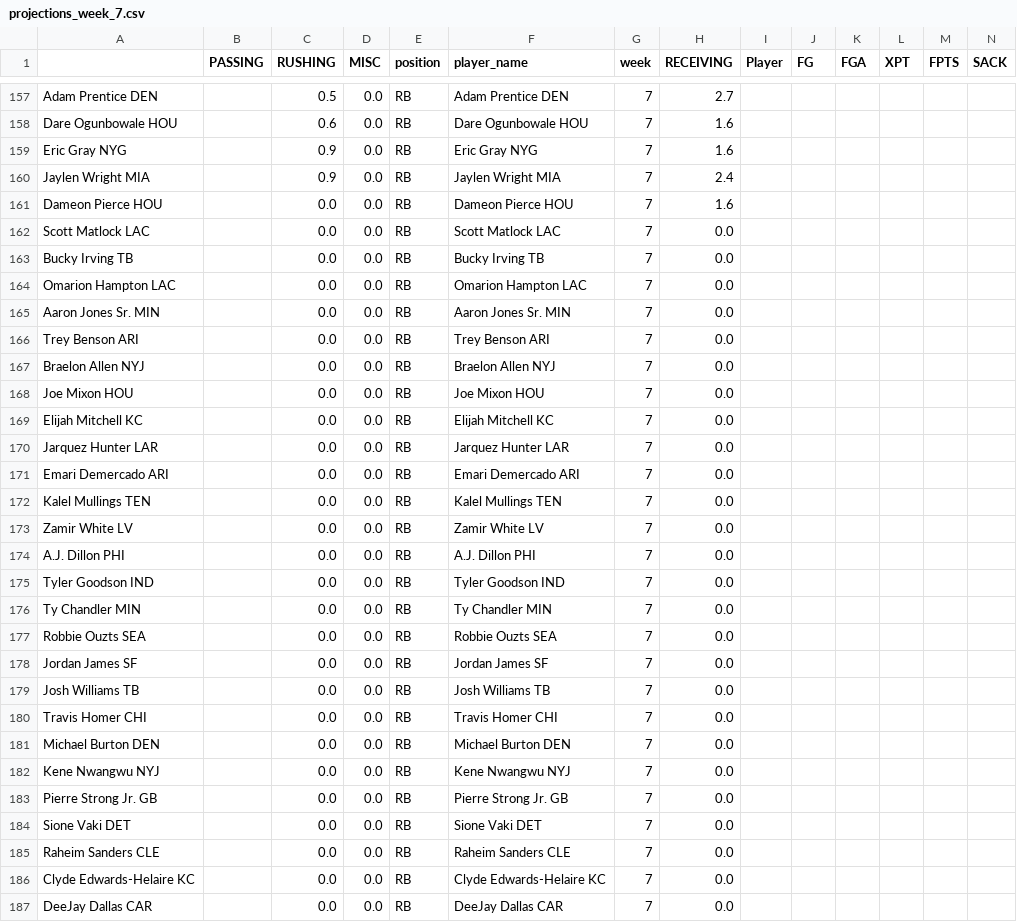
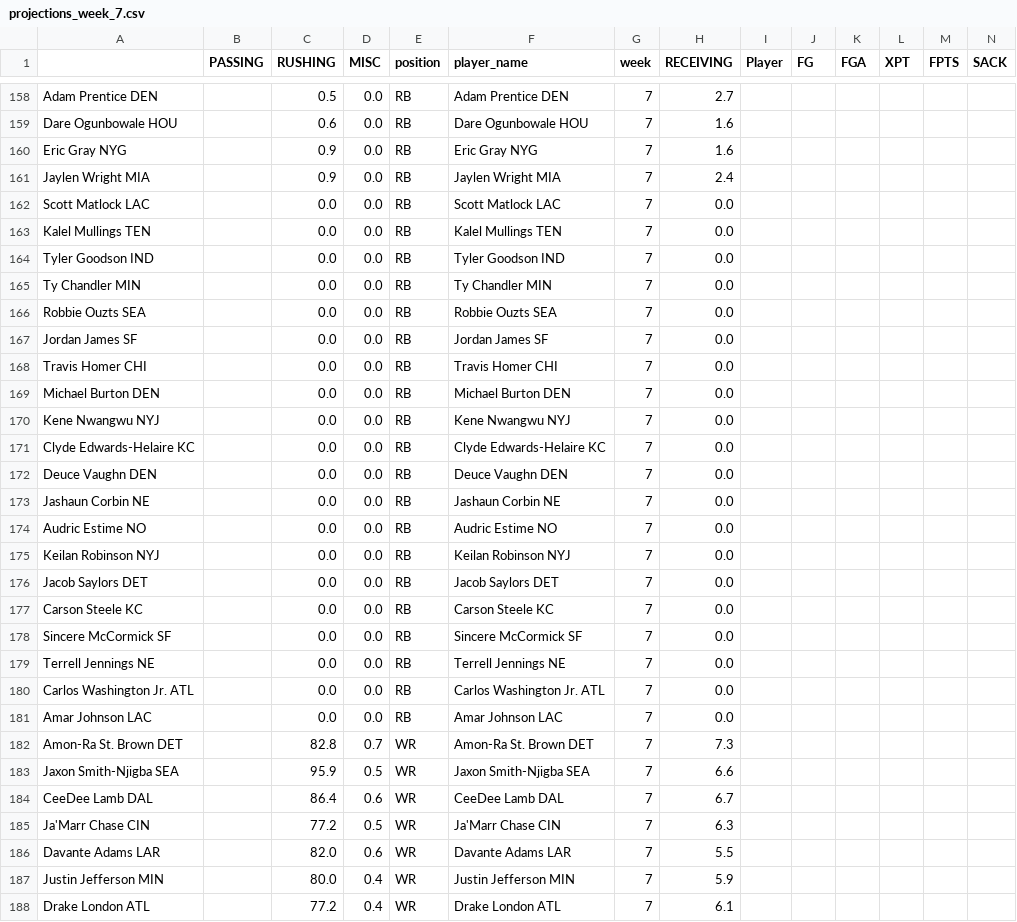
Before and after one commit to msrtliw2/fantasy-lineup-picker, a CSV file: data/projections_week_7.csv, drawn as a sheet; only a part is shown, gaps mark what is left out; the shorter side is filled out with more unchanged rows; removed rows and columns are numbered as before the commit, all else as after; rows hold the shown columns only; the diff covers the shown part only; the diff names each change by its address in the sheet, - before the commit and + after, or states it on an @@ line.

```diff
--- a/data/projections_week_7.csv
+++ b/data/projections_week_7.csv
-row 161: Dameon Pierce HOU |  | 0.0 | 0.0 | RB | Dameon Pierce HOU | 7 | 1.6
-row 163: Bucky Irving TB |  | 0.0 | 0.0 | RB | Bucky Irving TB | 7 | 0.0
-row 164: Omarion Hampton LAC |  | 0.0 | 0.0 | RB | Omarion Hampton LAC | 7 | 0.0
-row 165: Aaron Jones Sr. MIN |  | 0.0 | 0.0 | RB | Aaron Jones Sr. MIN | 7 | 0.0
-row 166: Trey Benson ARI |  | 0.0 | 0.0 | RB | Trey Benson ARI | 7 | 0.0
-row 167: Braelon Allen NYJ |  | 0.0 | 0.0 | RB | Braelon Allen NYJ | 7 | 0.0
-row 168: Joe Mixon HOU |  | 0.0 | 0.0 | RB | Joe Mixon HOU | 7 | 0.0
-row 169: Elijah Mitchell KC |  | 0.0 | 0.0 | RB | Elijah Mitchell KC | 7 | 0.0
-row 170: Jarquez Hunter LAR |  | 0.0 | 0.0 | RB | Jarquez Hunter LAR | 7 | 0.0
-row 171: Emari Demercado ARI |  | 0.0 | 0.0 | RB | Emari Demercado ARI | 7 | 0.0
-row 173: Zamir White LV |  | 0.0 | 0.0 | RB | Zamir White LV | 7 | 0.0
-row 174: A.J. Dillon PHI |  | 0.0 | 0.0 | RB | A.J. Dillon PHI | 7 | 0.0
-row 179: Josh Williams TB |  | 0.0 | 0.0 | RB | Josh Williams TB | 7 | 0.0
-row 183: Pierre Strong Jr. GB |  | 0.0 | 0.0 | RB | Pierre Strong Jr. GB | 7 | 0.0
-row 184: Sione Vaki DET |  | 0.0 | 0.0 | RB | Sione Vaki DET | 7 | 0.0
-row 185: Raheim Sanders CLE |  | 0.0 | 0.0 | RB | Raheim Sanders CLE | 7 | 0.0
-row 187: DeeJay Dallas CAR |  | 0.0 | 0.0 | RB | DeeJay Dallas CAR | 7 | 0.0
```
Also changed, not shown: 2 added rows, 3 removed rows and 2 edited cells elsewhere in this file, data/projections_week_10.csv, data/projections_week_2.csv, 14 other files.
